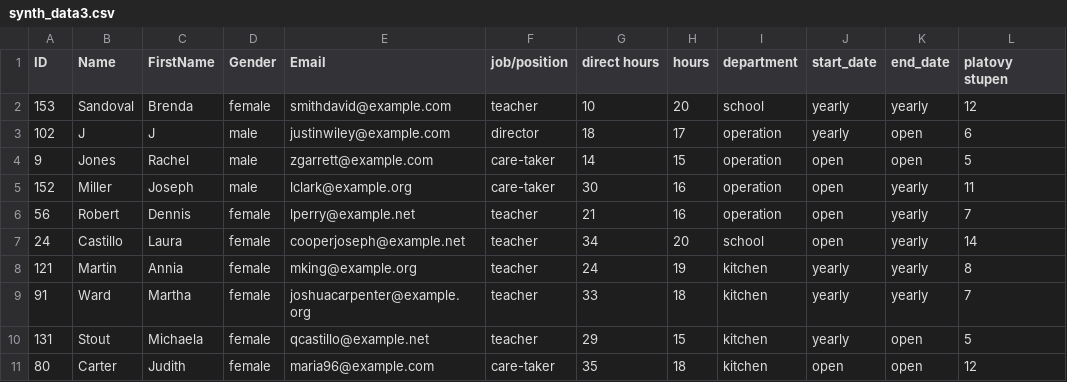
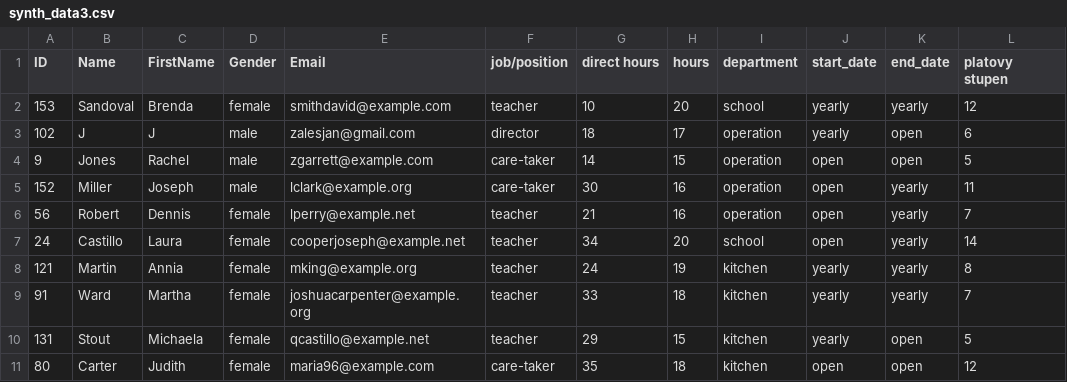
Before and after one commit to zalesjan/schools, a CSV file: src/synth_data/data/synth_data3.csv, drawn as a sheet; only a part is shown; the diff names each change by its address in the sheet, - before the commit and + after, or states it on an @@ line.

```diff
--- a/src/synth_data/data/synth_data3.csv
+++ b/src/synth_data/data/synth_data3.csv
-E3 (Email): justinwiley@example.com
+E3 (Email): zalesjan@gmail.com
```
Also changed, not shown: 28 other files.
